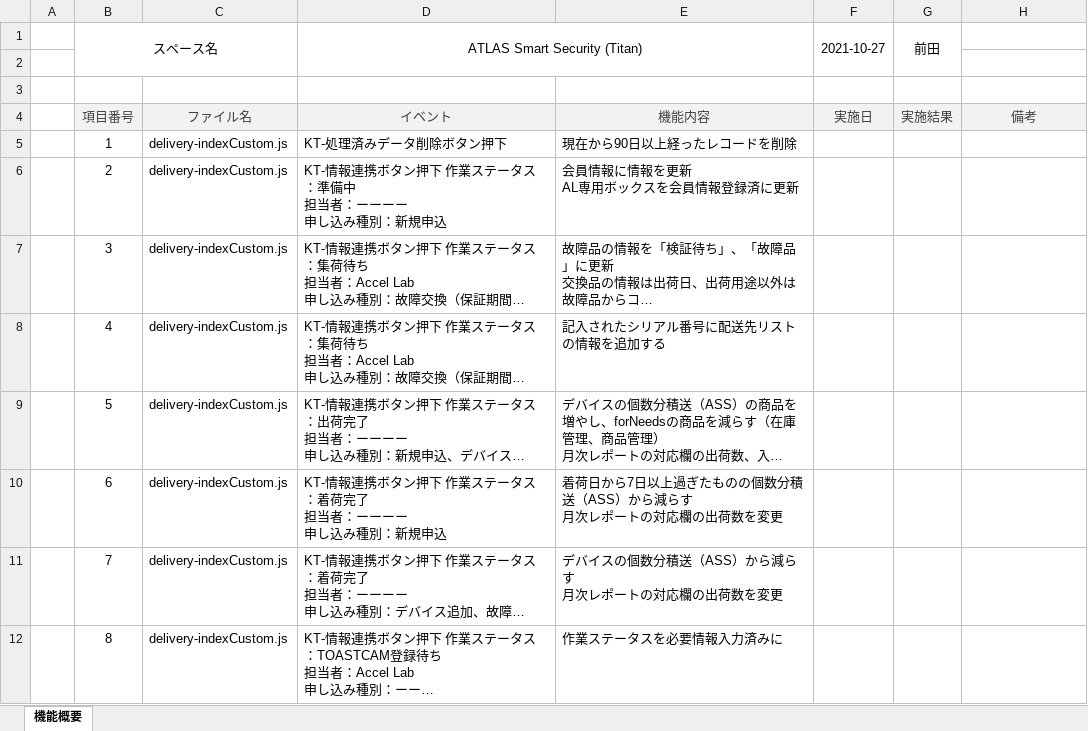
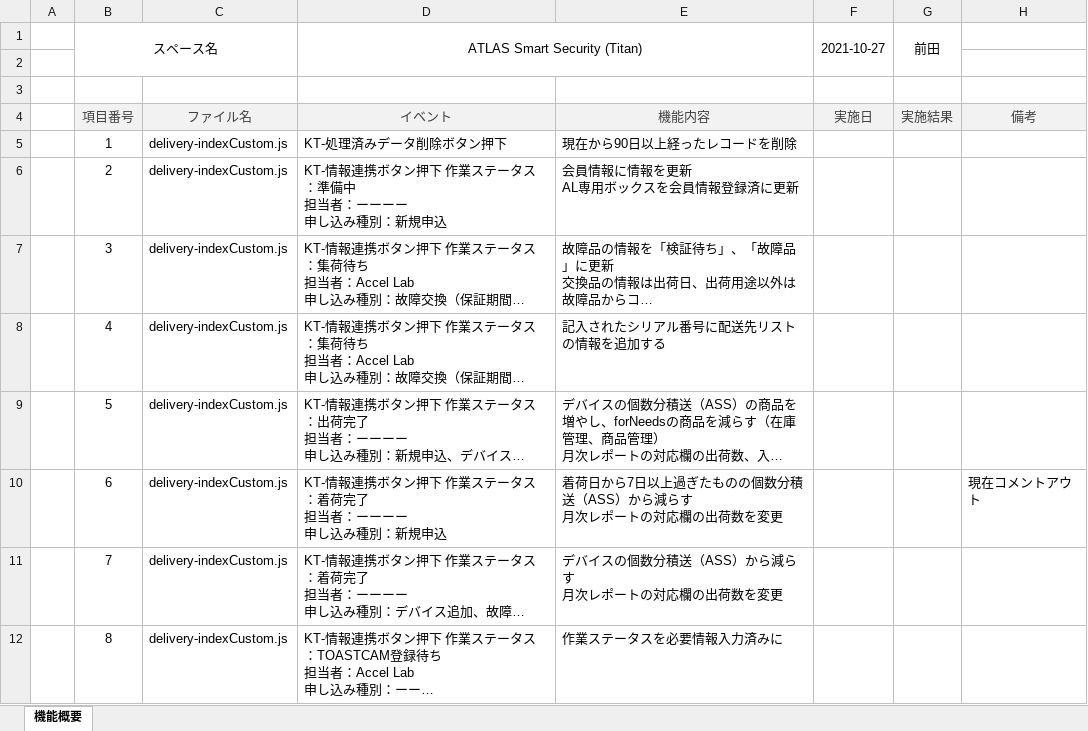
Before and after one commit to kintone-dev/kintone_mng, an Excel workbook: space/atlasSS/ASS_機能一覧.xlsx, sheet 機能概要, drawn as a sheet; long unchanged cells end in …; values as stored, in another font and other column widths than the file's, no borders; the diff names each change by its address in the sheet, - before the commit and + after, or states it on an @@ line.

Commit message:
Update ASS_機能一覧.xlsx

```diff
--- a/space/atlasSS/ASS_機能一覧.xlsx (sheet 機能概要)
+++ b/space/atlasSS/ASS_機能一覧.xlsx (sheet 機能概要)
-H10: (empty)
+H10: 現在コメントアウト
```
